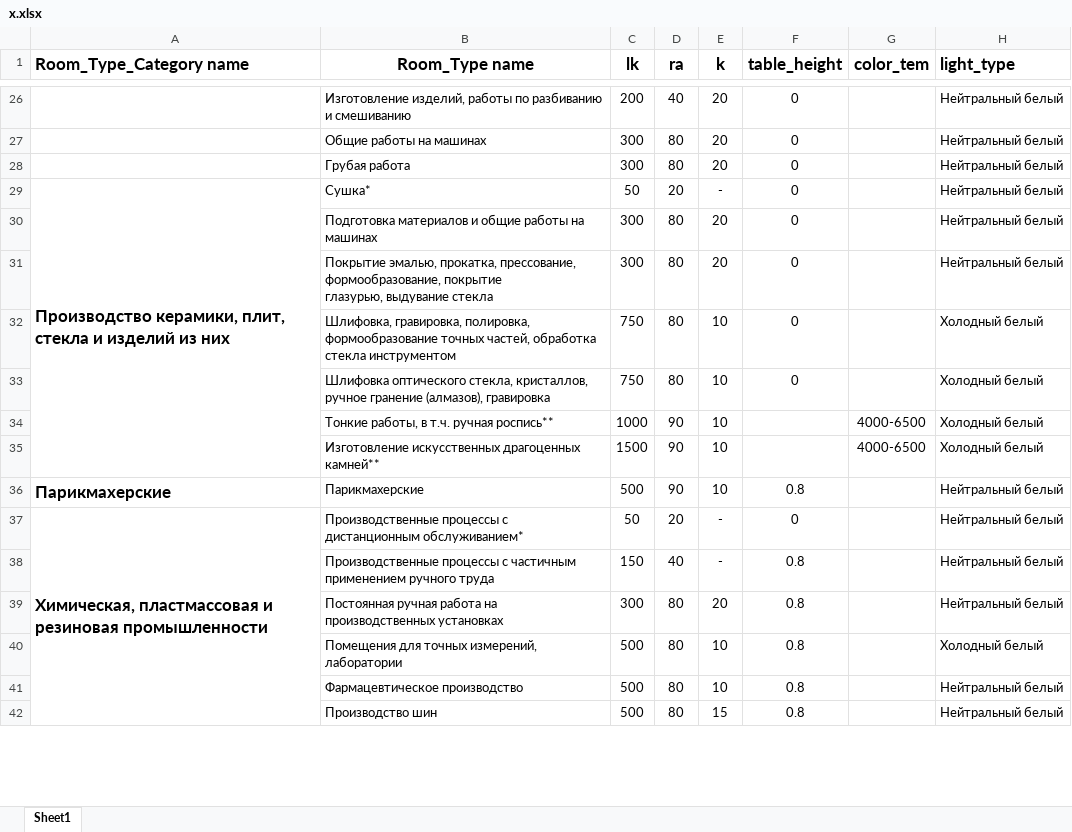
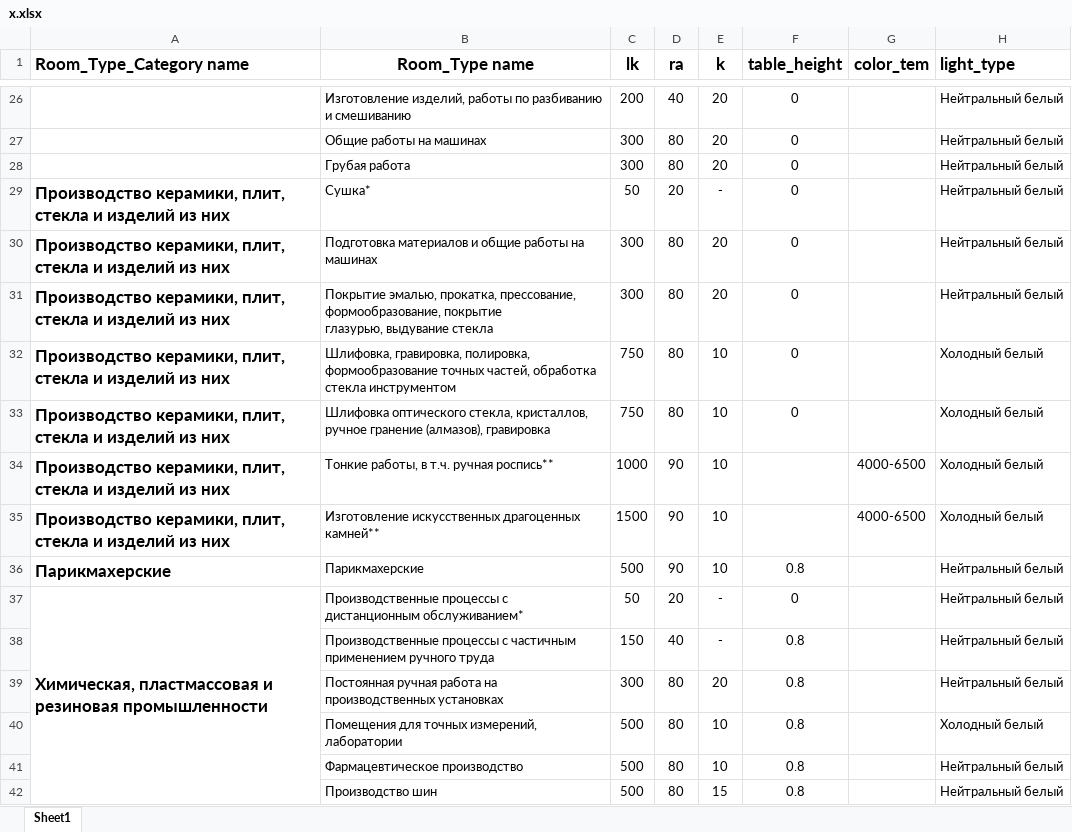
Before and after one commit to Farhod2521/cal, an Excel workbook: app_lightbulb/management/commands/x.xlsx, sheet Sheet1, drawn as a sheet; only a part is shown, gaps mark what is left out; values as stored, in another font and other column widths than the file's, no borders; the diff covers the shown part only; the diff names each change by its address in the sheet, - before the commit and + after, or states it on an @@ line.

```diff
--- a/app_lightbulb/management/commands/x.xlsx (sheet Sheet1)
+++ b/app_lightbulb/management/commands/x.xlsx (sheet Sheet1)
-A29:A35 merged
-A30:A35 (Room_Type_Category name): (empty)
+A30:A35 (Room_Type_Category name): Производство керамики, плит, стекла и изделий из них
```
Also changed, not shown: 9 edited cells and merged cells elsewhere in this sheet.
